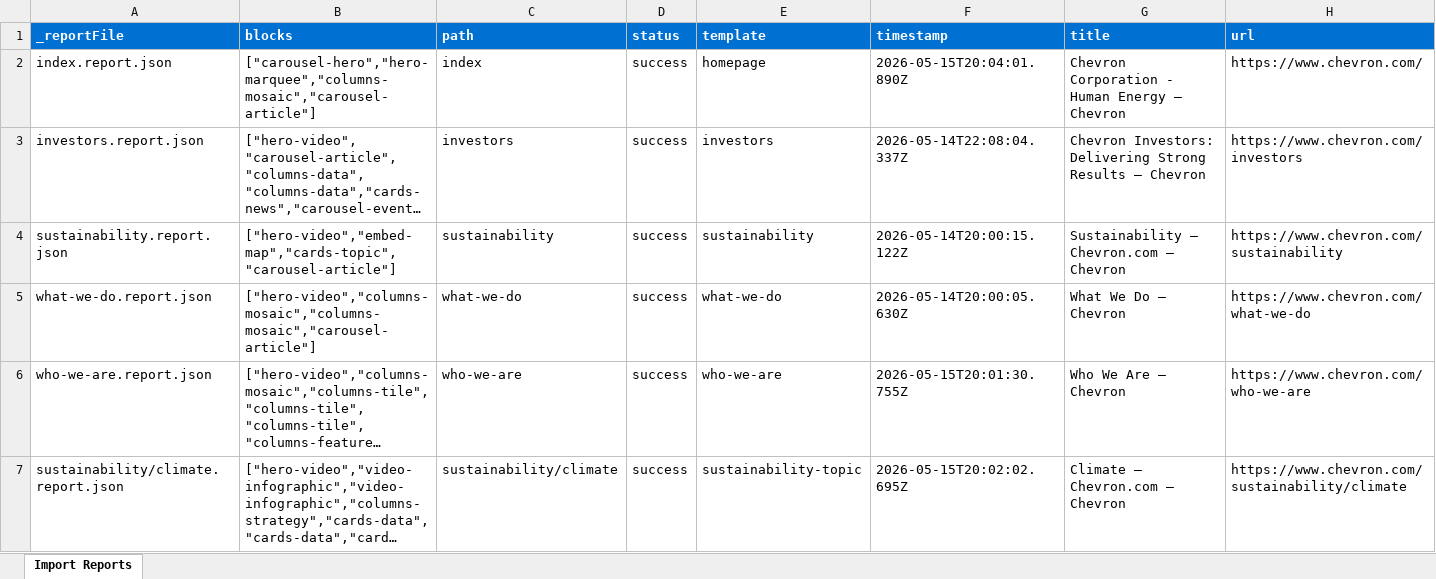
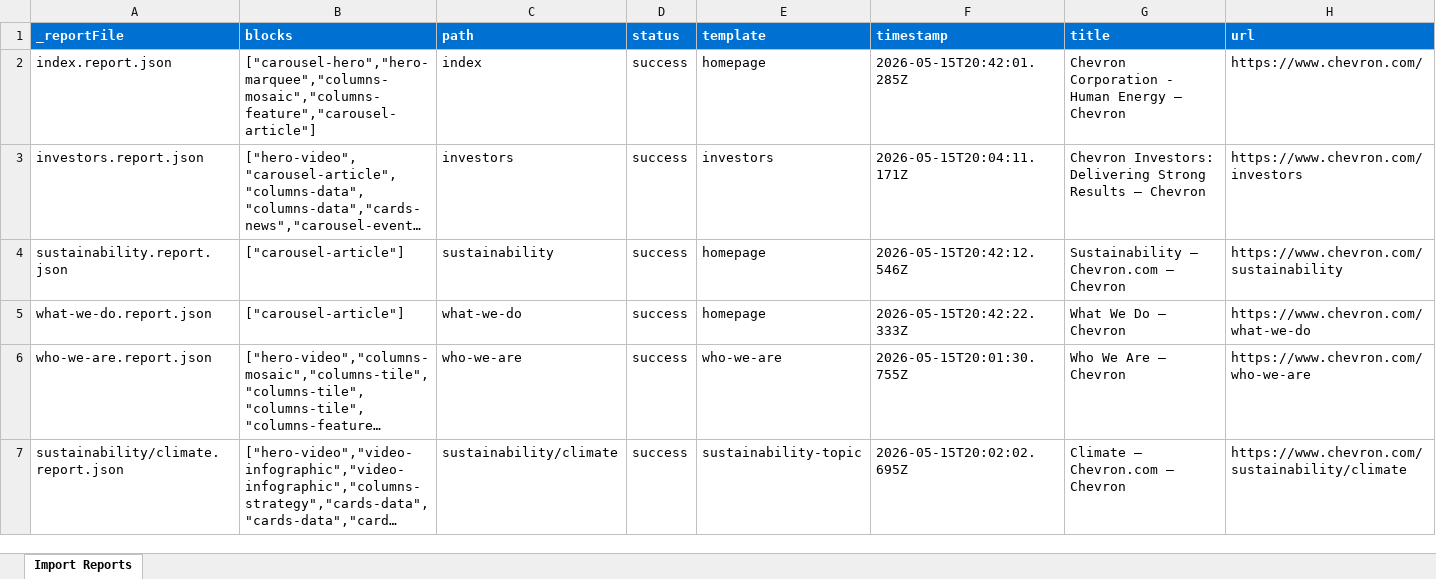
Before and after one commit to dprevelige/chevrondemo, an Excel workbook: tools/importer/reports/import-homepage.report.xlsx, sheet Import Reports, drawn as a sheet; only a part is shown; long unchanged cells end in …; values as stored, in another font and other column widths than the file's, no borders; the diff names each change by its address in the sheet, - before the commit and + after, or states it on an @@ line.

Commit message:
Add header block, update importer
Automated migration updates generated by Experience Modernization Agent.

Changed files (9):
- blocks/header/header.css
- blocks/header/header.js
- styles/styles.css
- tools/importer/reports/import-homepage.report.xlsx
- tools/importer/reports/import-sustainability-topic.report.xlsx
- tools/importer/reports/import-what-we-do-topic.report.xlsx
- tools/importer/reports/index.report.json
- tools/importer/reports/sustainability.report.json
- tools/importer/reports/what-we-do.report.json

```diff
--- a/tools/importer/reports/import-homepage.report.xlsx (sheet Import Reports)
+++ b/tools/importer/reports/import-homepage.report.xlsx (sheet Import Reports)
-B2 (blocks): ["carousel-hero","hero-marquee","columns-mosaic","carousel-article"]
+B2 (blocks): ["carousel-hero","hero-marquee","columns-mosaic","columns-feature","carousel-article"]
-F2 (timestamp): 2026-05-15T20:04:01.890Z
+F2 (timestamp): 2026-05-15T20:42:01.285Z
-F3 (timestamp): 2026-05-14T22:08:04.337Z
+F3 (timestamp): 2026-05-15T20:04:11.171Z
-B4 (blocks): ["hero-video","embed-map","cards-topic","carousel-article"]
+B4 (blocks): ["carousel-article"]
-E4 (template): sustainability
+E4 (template): homepage
-F4 (timestamp): 2026-05-14T20:00:15.122Z
+F4 (timestamp): 2026-05-15T20:42:12.546Z
-B5 (blocks): ["hero-video","columns-mosaic","columns-mosaic","carousel-article"]
+B5 (blocks): ["carousel-article"]
-E5 (template): what-we-do
+E5 (template): homepage
-F5 (timestamp): 2026-05-14T20:00:05.630Z
+F5 (timestamp): 2026-05-15T20:42:22.333Z
```
Also changed, not shown: tools/importer/reports/import-sustainability-topic.report.xlsx, tools/importer/reports/import-what-we-do-topic.report.xlsx, 6 other files.
